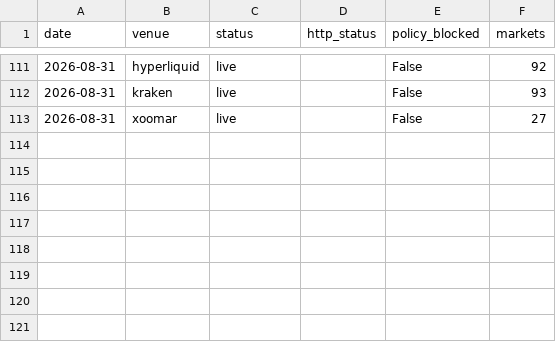
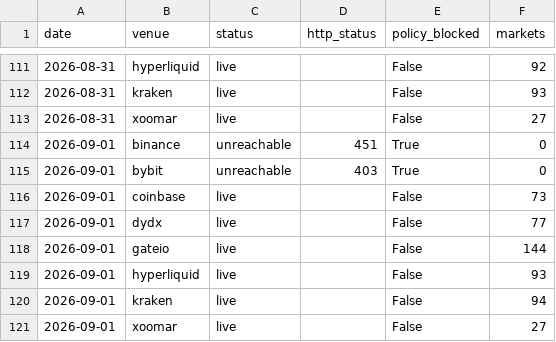
Before and after one commit to alecmessino/crypto-conviction-monitor, a CSV file: ledger/venue_health.csv, drawn as a sheet; only a part is shown, gaps mark what is left out.

Commit message:
nightly ledger snapshot 2026-09-01

```diff
--- a/ledger/venue_health.csv
+++ b/ledger/venue_health.csv
@@ -113 +113,9 @@ date,venue,status,http_status,policy_blocked,markets
 2026-08-31,xoomar,live,,False,27
+2026-09-01,binance,unreachable,451,True,0
+2026-09-01,bybit,unreachable,403,True,0
+2026-09-01,coinbase,live,,False,73
+2026-09-01,dydx,live,,False,77
+2026-09-01,gateio,live,,False,144
+2026-09-01,hyperliquid,live,,False,93
+2026-09-01,kraken,live,,False,94
+2026-09-01,xoomar,live,,False,27
```
Also changed, not shown: ledger/dex.csv, ledger/index.csv, 10 other files.
